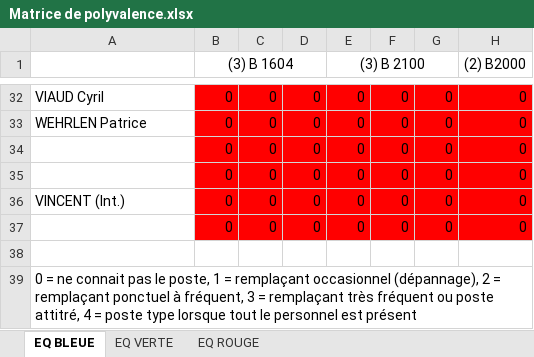
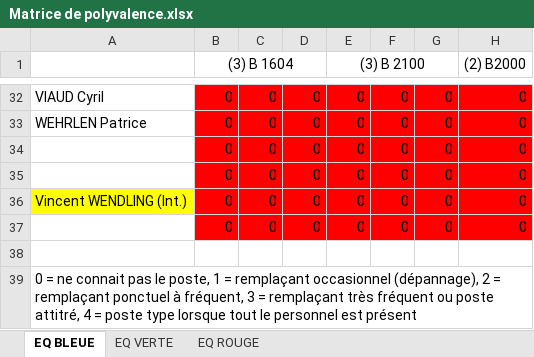
Before and after one commit to TisaneFruitRouge/dssmith-planning, an Excel workbook: Matrice de polyvalence.xlsx, sheet EQ BLEUE, drawn as a sheet; only a part is shown, gaps mark what is left out; values as stored, in another font and other column widths than the file's, no borders; conditional formats not drawn; the diff names each change by its address in the sheet, - before the commit and + after, or states it on an @@ line.

```diff
--- a/Matrice de polyvalence.xlsx (sheet EQ BLEUE)
+++ b/Matrice de polyvalence.xlsx (sheet EQ BLEUE)
-A36: VINCENT (Int.)
+A36: Vincent WENDLING (Int.)
-A36 fill: none
+A36 fill: #FFFF00
```
Also changed, not shown: planning.xlsx, 5 other files.
